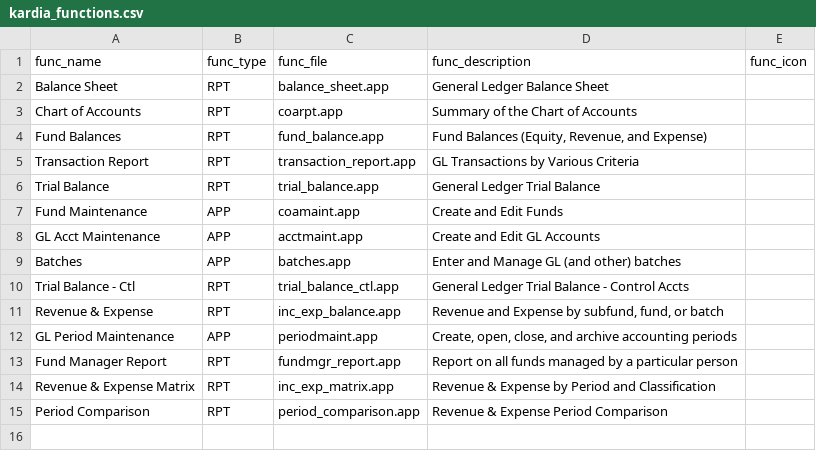
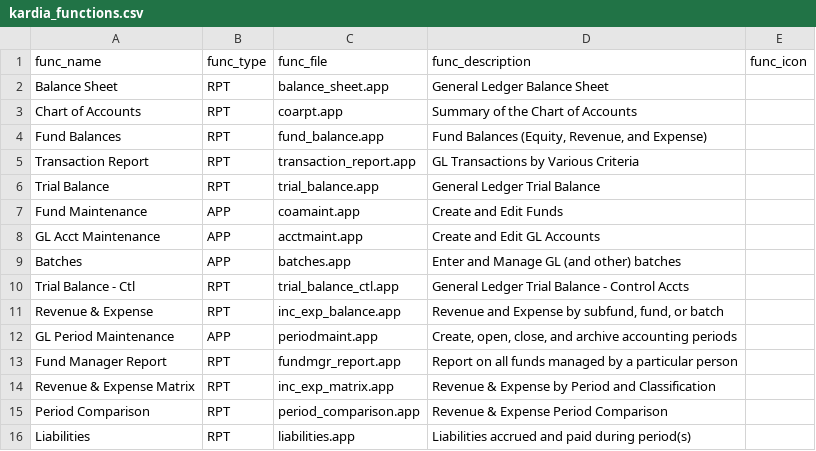
Before and after one commit to LightSys/kardia, a CSV file: kardia-app/modules/gl/kardia_functions.csv, drawn as a sheet; the diff names each change by its address in the sheet, - before the commit and + after, or states it on an @@ line.

Commit message:
GL - Adding liabilities report

```diff
--- a/kardia-app/modules/gl/kardia_functions.csv
+++ b/kardia-app/modules/gl/kardia_functions.csv
+row 16: Liabilities | RPT | liabilities.app | Liabilities accrued and paid during period(s)
```
Also changed, not shown: 2 other files.
